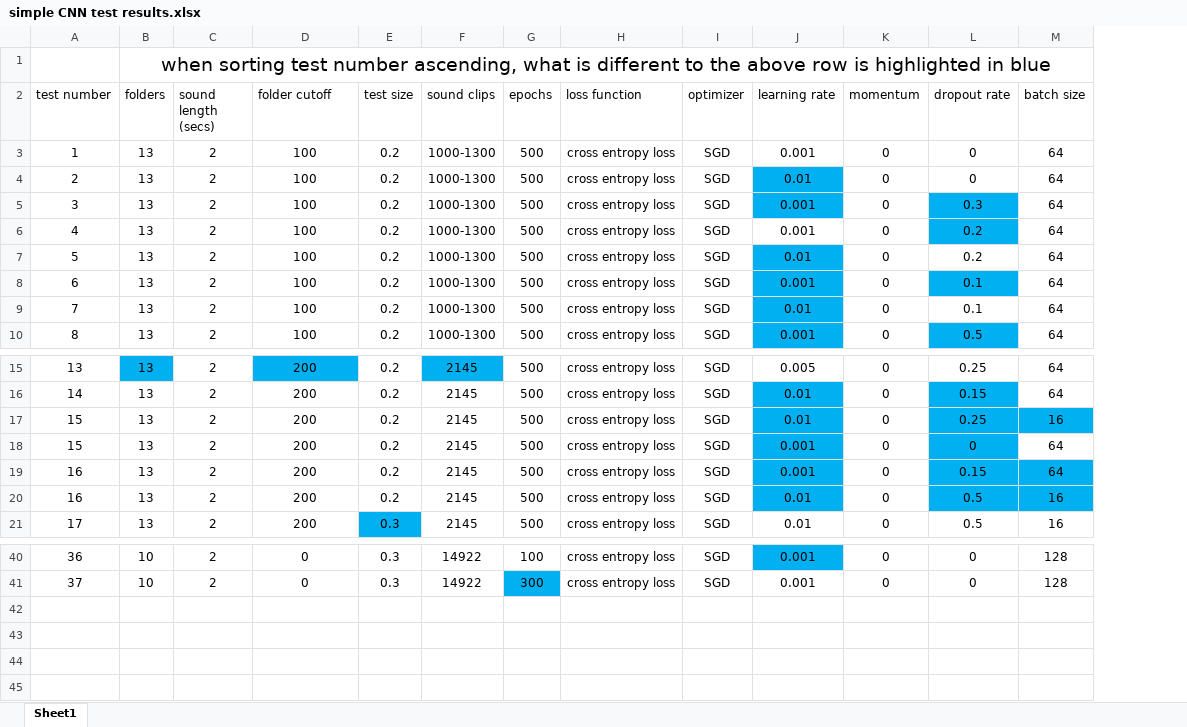
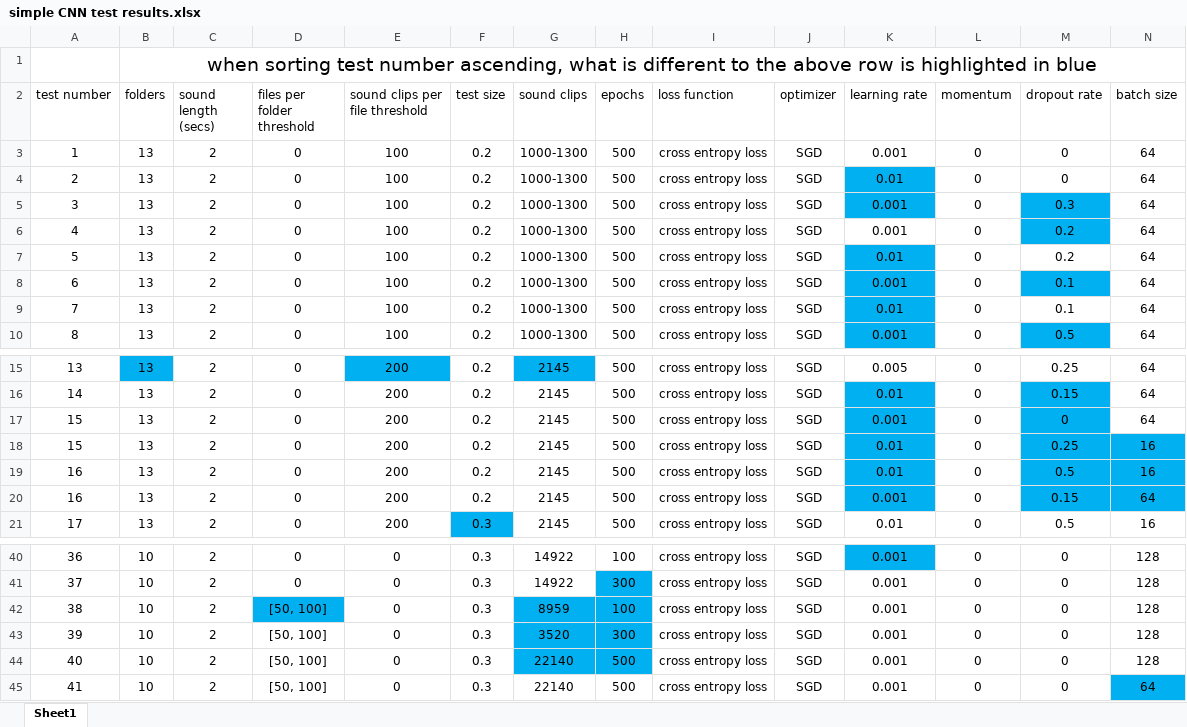
Before and after one commit to spearmintage/final-project, an Excel workbook: code/simple CNN test results.xlsx, sheet Sheet1, drawn as a sheet; only a part is shown, gaps mark what is left out; values as stored, in another font and other column widths than the file's, no borders; conditional formats and table styles not drawn; addresses are those after the commit; rows hold the shown columns only; the diff names each change by its address in the sheet, - before the commit and + after, or states it on an @@ line.

Commit message:
added over/undersampling to get very good results from the model on full folders

```diff
--- a/code/simple CNN test results.xlsx (sheet Sheet1)
+++ b/code/simple CNN test results.xlsx (sheet Sheet1)
+column D (files per folder threshold), rows 3-10: all 0; rows 15-16: 0 | 0; row 18: 0; rows 20-21: 0 | 0; rows 40-41: 0 | 0
-E2: folder cutoff
+E2: sound clips per file threshold
@@ row 18 moved to row 17: 15 @@
@@ row 20 moved to row 19: 16 @@
+row 42: 38 | 10 | 2 | [50, 100] | 0 | 0.3 | 8959 | 100 | cross entropy loss | SGD | 0.001 | 0 | 0 | 128
+row 43: 39 | 10 | 2 | [50, 100] | 0 | 0.3 | 3520 | 300 | cross entropy loss | SGD | 0.001 | 0 | 0 | 128
+row 44: 40 | 10 | 2 | [50, 100] | 0 | 0.3 | 22140 | 500 | cross entropy loss | SGD | 0.001 | 0 | 0 | 128
+row 45: 41 | 10 | 2 | [50, 100] | 0 | 0.3 | 22140 | 500 | cross entropy loss | SGD | 0.001 | 0 | 0 | 64
```
Also changed, not shown: 1 other file.
